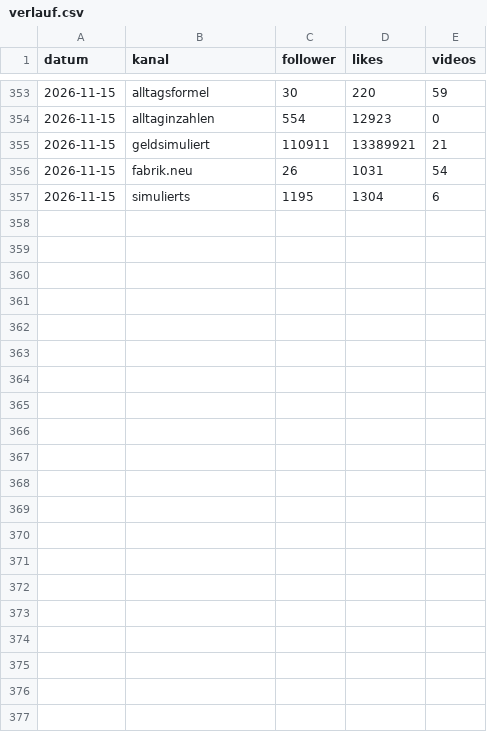
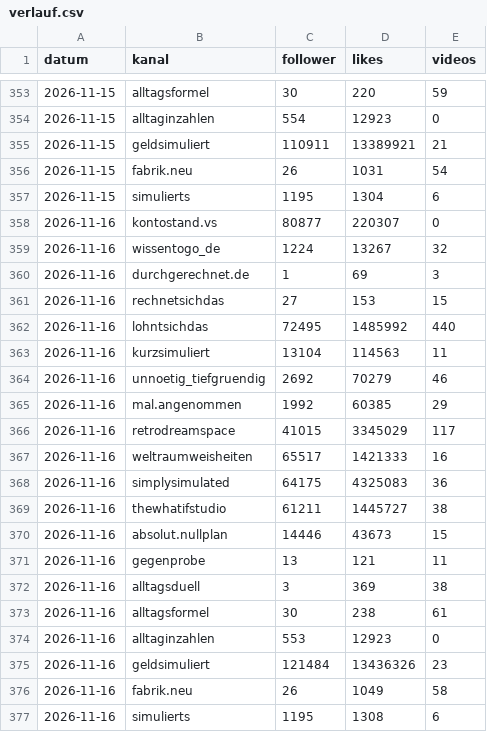
Before and after one commit to Dagjori/TikTok-Automation, a CSV file: data/monitor/verlauf.csv, drawn as a sheet; only a part is shown, gaps mark what is left out; the diff names each change by its address in the sheet, - before the commit and + after, or states it on an @@ line.

```diff
--- a/data/monitor/verlauf.csv
+++ b/data/monitor/verlauf.csv
+row 358: 2026-11-16 | kontostand.vs | 80877 | 220307 | 0
+row 359: 2026-11-16 | wissentogo_de | 1224 | 13267 | 32
+row 360: 2026-11-16 | durchgerechnet.de | 1 | 69 | 3
+row 361: 2026-11-16 | rechnetsichdas | 27 | 153 | 15
+row 362: 2026-11-16 | lohntsichdas | 72495 | 1485992 | 440
+row 363: 2026-11-16 | kurzsimuliert | 13104 | 114563 | 11
+row 364: 2026-11-16 | unnoetig_tiefgruendig | 2692 | 70279 | 46
+row 365: 2026-11-16 | mal.angenommen | 1992 | 60385 | 29
+row 366: 2026-11-16 | retrodreamspace | 41015 | 3345029 | 117
+row 367: 2026-11-16 | weltraumweisheiten | 65517 | 1421333 | 16
+row 368: 2026-11-16 | simplysimulated | 64175 | 4325083 | 36
+row 369: 2026-11-16 | thewhatifstudio | 61211 | 1445727 | 38
+row 370: 2026-11-16 | absolut.nullplan | 14446 | 43673 | 15
+row 371: 2026-11-16 | gegenprobe | 13 | 121 | 11
+row 372: 2026-11-16 | alltagsduell | 3 | 369 | 38
+row 373: 2026-11-16 | alltagsformel | 30 | 238 | 61
+row 374: 2026-11-16 | alltaginzahlen | 553 | 12923 | 0
+row 375: 2026-11-16 | geldsimuliert | 121484 | 13436326 | 23
+row 376: 2026-11-16 | fabrik.neu | 26 | 1049 | 58
+row 377: 2026-11-16 | simulierts | 1195 | 1308 | 6
```
